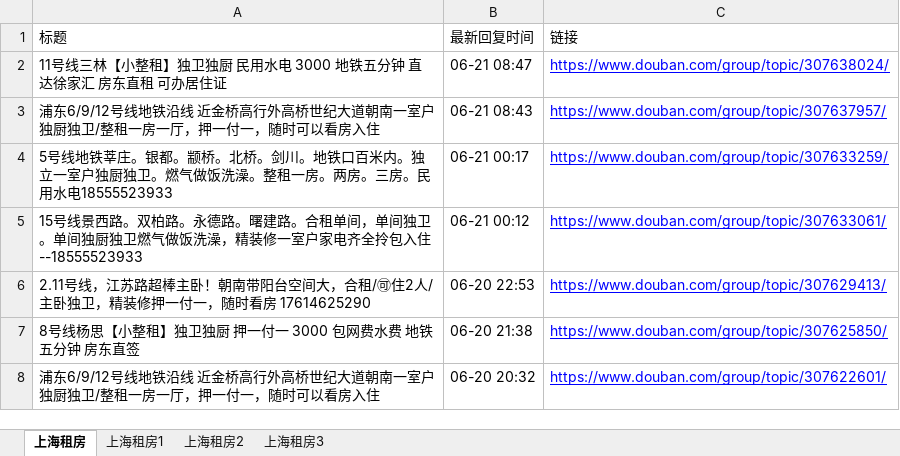
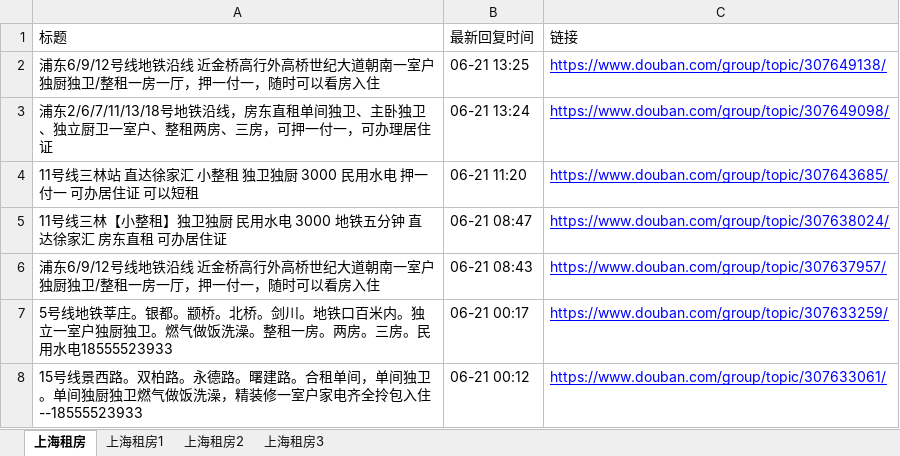
Before and after one commit to RyanShi0118/rent-info-crawler, an Excel workbook: filtered_rent_info.xlsx, sheet 上海租房, drawn as a sheet; only a part is shown; the shorter side is filled out with more unchanged rows; values as stored, in another font and other column widths than the file's, no borders; the diff names each change by its address in the sheet, - before the commit and + after, or states it on an @@ line.

```diff
--- a/filtered_rent_info.xlsx (sheet 上海租房)
+++ b/filtered_rent_info.xlsx (sheet 上海租房)
+row 2: 浦东6/9/12号线地铁沿线 近金桥高行外高桥世纪大道朝南一室户独厨独卫/整租一房一厅，押一付一，随时可以看房入住 | 06-21 13:25 | https://www.douban.com/group/topic/307649138/
+row 3: 浦东2/6/7/11/13/18号地铁沿线，房东直租单间独卫、主卧独卫、独立厨卫一室户、整租两房、三房，可押一付一，可办理居住证 | 06-21 13:24 | https://www.douban.com/group/topic/307649098/
+row 4: 11号线三林站 直达徐家汇 小整租 独卫独厨 3000 民用水电 押一付一 可办居住证 可以短租 | 06-21 11:20 | https://www.douban.com/group/topic/307643685/
```
Also changed, not shown: sheet 上海租房1, douban_rent_info.xlsx, 1 other file.
